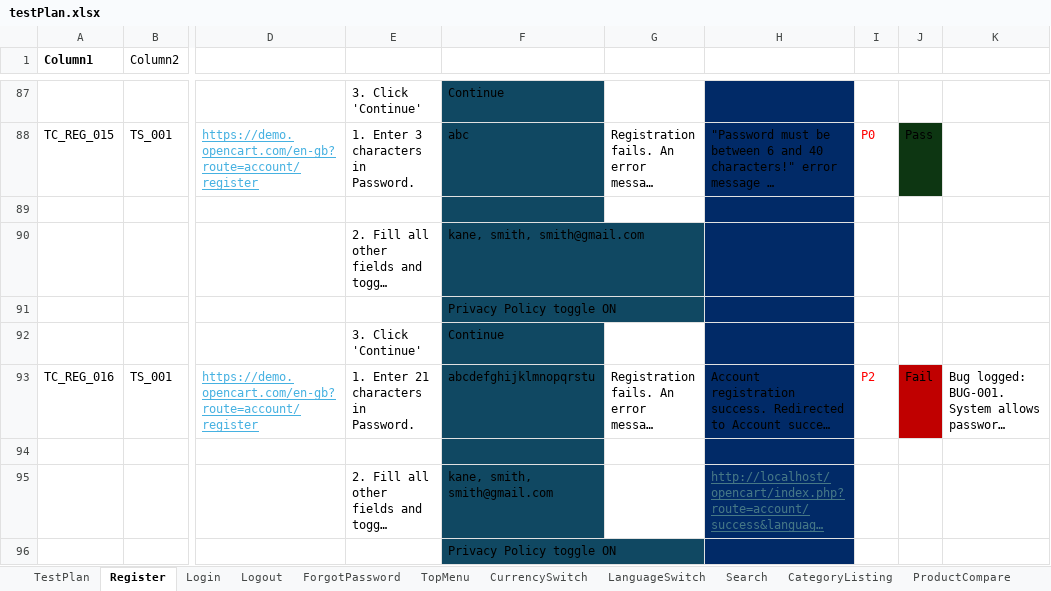
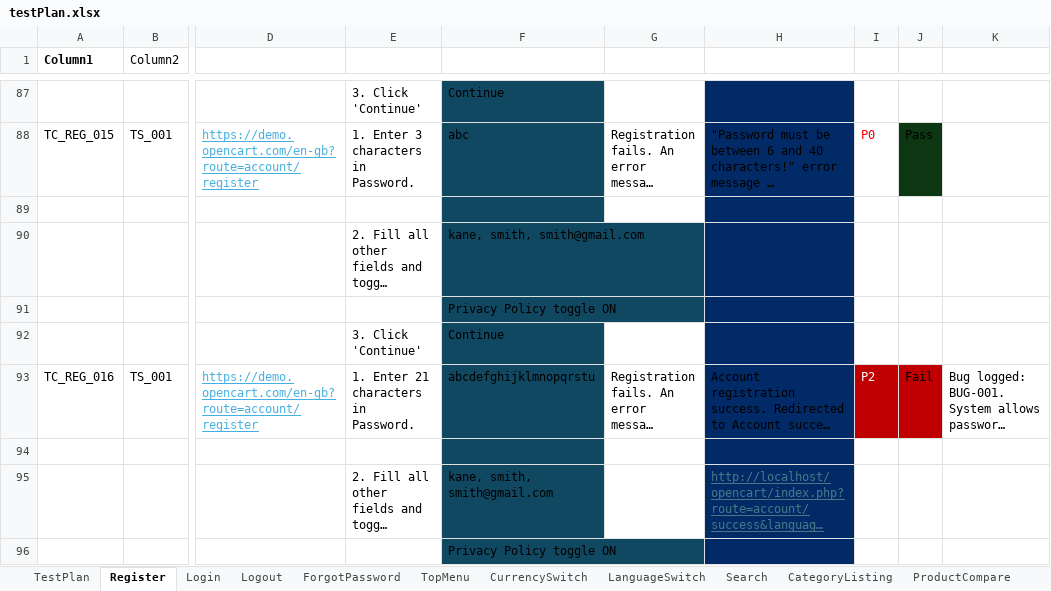
Before and after one commit to La-x-aN/OpenCart, an Excel workbook: testPlan.xlsx, sheet Register, drawn as a sheet; only a part is shown, gaps mark what is left out; long unchanged cells end in …; values as stored, in another font and other column widths than the file's, no borders; table styles not drawn; the diff names each change by its address in the sheet, - before the commit and + after, or states it on an @@ line.

```diff
--- a/testPlan.xlsx (sheet Register)
+++ b/testPlan.xlsx (sheet Register)
@@ I93 fill: none → #C00000, text colour: #FF0000 → #FFFFFF @@
```
Also changed, not shown: sheet Logout, sheet Login.
